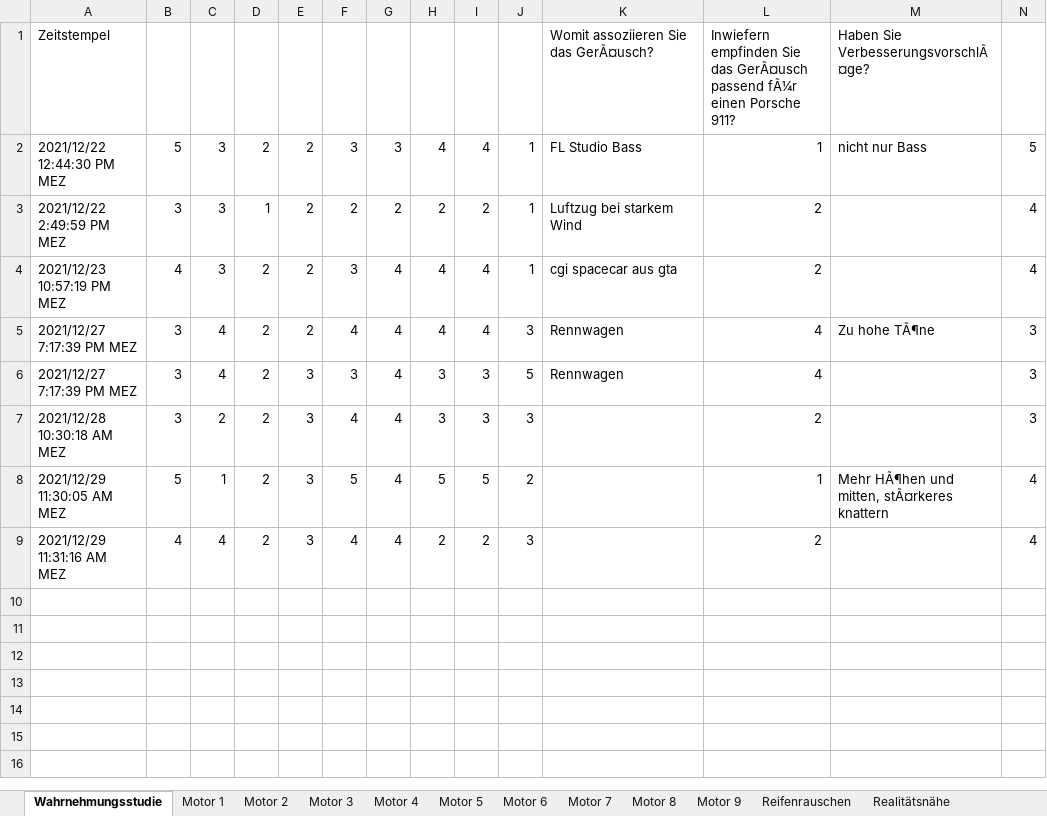
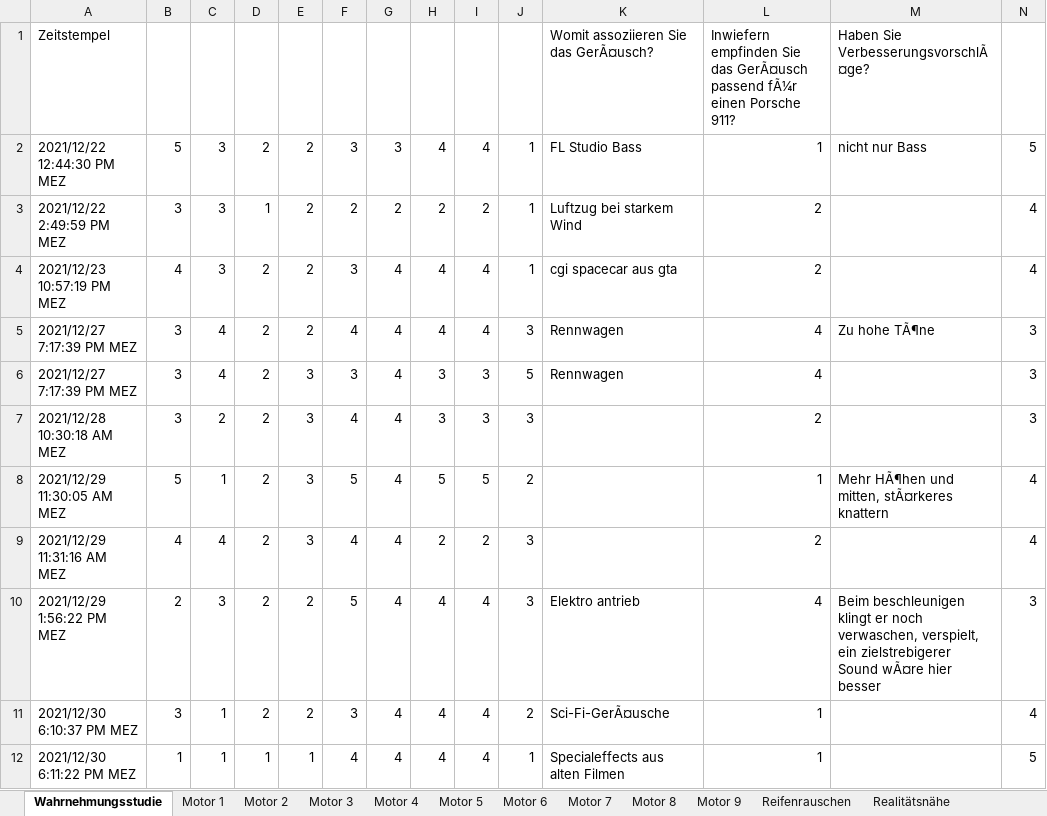
Before and after one commit to bennetKuhlmann/SoundDesignProject, an Excel workbook: Wahrnehmungsstudie/Wahrnehmungsstudie.xlsx, sheet Wahrnehmungsstudie, drawn as a sheet; only a part is shown; values as stored, in another font and other column widths than the file's, no borders; rows hold the shown columns only; the diff names each change by its address in the sheet, - before the commit and + after, or states it on an @@ line.

```diff
--- a/Wahrnehmungsstudie/Wahrnehmungsstudie.xlsx (sheet Wahrnehmungsstudie)
+++ b/Wahrnehmungsstudie/Wahrnehmungsstudie.xlsx (sheet Wahrnehmungsstudie)
+row 10: 2021/12/29 1:56:22 PM MEZ | 2 | 3 | 2 | 2 | 5 | 4 | 4 | 4 | 3 | Elektro antrieb | 4 | Beim beschleunigen klingt er noch verwaschen, verspielt, ein zielstrebigerer Sound wÃ¤re hier besser | 3
+row 11: 2021/12/30 6:10:37 PM MEZ | 3 | 1 | 2 | 2 | 3 | 4 | 4 | 4 | 2 | Sci-Fi-GerÃ¤usche | 1 |  | 4
+row 12: 2021/12/30 6:11:22 PM MEZ | 1 | 1 | 1 | 1 | 4 | 4 | 4 | 4 | 1 | Specialeffects aus alten Filmen | 1 |  | 5
```
Also changed, not shown: sheet Realitätsnähe, sheet Eignung für Porsche, sheet Motor 2, sheet Motor 5, sheet Motor 3, sheet Motor 8, 6 more sheets, other sheet tabs, charts or pictures, 9 other files.
